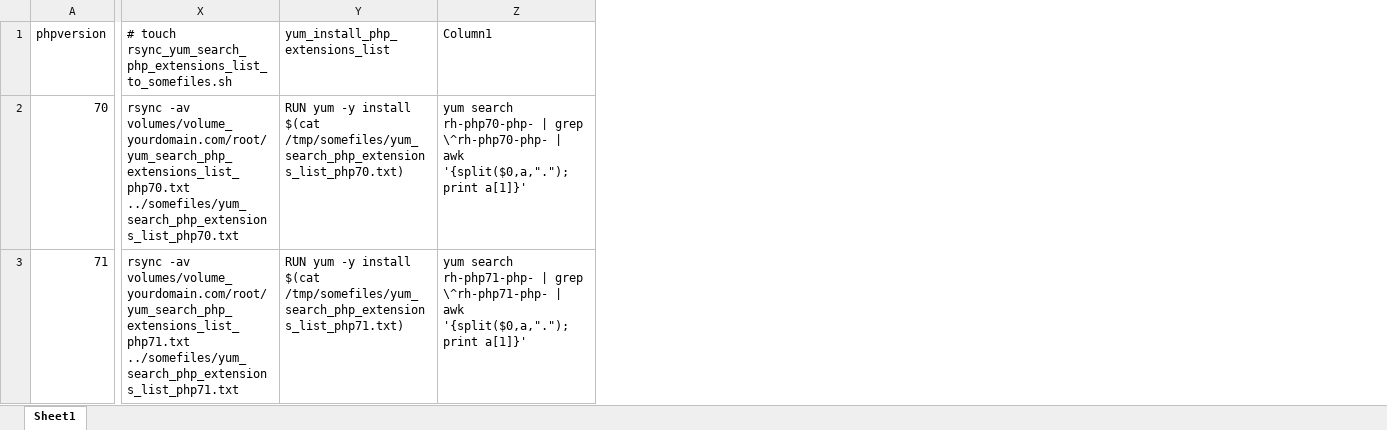
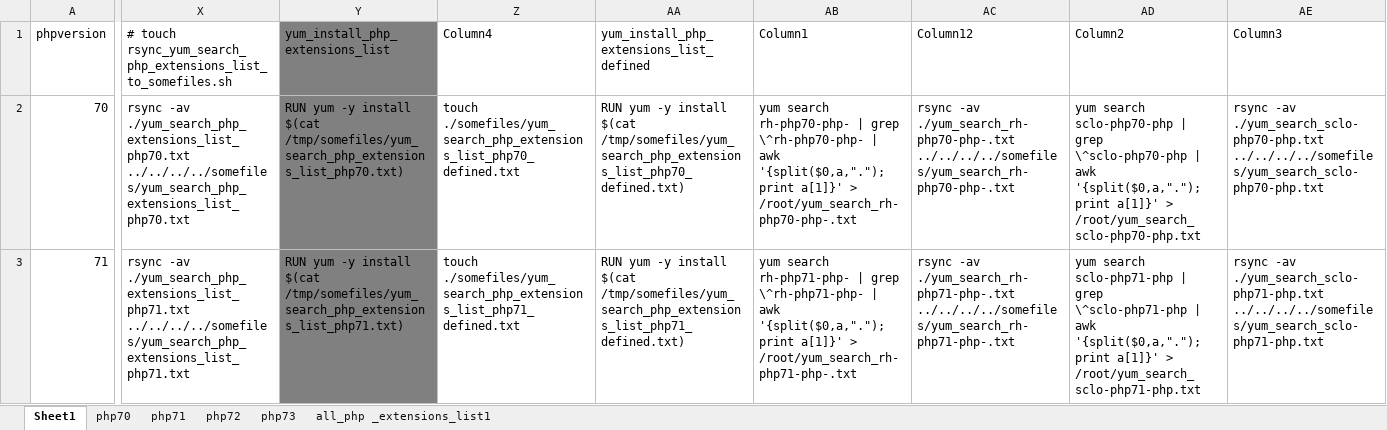
Before and after one commit to huangsen365/centos7-remi-php, an Excel workbook: Book1.xlsx, sheet Sheet1, drawn as a sheet; only a part is shown, gaps mark what is left out; values as stored, in another font and other column widths than the file's, no borders; table styles not drawn; addresses are those after the commit; the diff covers the shown part only; the diff names each change by its address in the sheet, - before the commit and + after, or states it on an @@ line.

```diff
--- a/Book1.xlsx (sheet Sheet1)
+++ b/Book1.xlsx (sheet Sheet1)
+sheet tab: php70
+sheet tab: php71
+sheet tab: php72
+sheet tab: php73
+sheet tab: all_php _extensions_list1
+column Z (Column4), rows 2-3: touch ./somefiles/yum_search_php_extensions_list_php70_defined.txt | touch ./somefiles/yum_search_php_extensions_list_php71_defined.txt
+column AA, rows 1-3: yum_install_php_extensions_list_defined | RUN yum -y install $(cat /tmp/somefiles/yum_search_php_extensions_list_php70_defined.txt) | RUN yum -y install $(cat /tmp/somefiles/yum_search_php_extensions_list_php71_defined.txt)
+column AC (Column12), rows 2-3: rsync -av ./yum_search_rh-php70-php-.txt ../../../../somefiles/yum_search_rh-php70-php-.txt | rsync -av ./yum_search_rh-php71-php-.txt ../../../../somefiles/yum_search_rh-php71-php-.txt
+column AD (Column2), rows 2-3: yum search sclo-php70-php | grep \^sclo-php70-php | awk '{split($0,a,"."); print a[1]}' > /root/yum_search_sclo-php70-php.txt | yum search sclo-php71-php | grep \^sclo-php71-php | awk '{split($0,a,"."); print a[1]}' > /root/yum_search_sclo-php71-php.txt
+column AE (Column3), rows 2-3: rsync -av ./yum_search_sclo-php70-php.txt ../../../../somefiles/yum_search_sclo-php70-php.txt | rsync -av ./yum_search_sclo-php71-php.txt ../../../../somefiles/yum_search_sclo-php71-php.txt
-Y1:Y3 fill: none
+Y1:Y3 fill: #808080
-X2: rsync -av volumes/volume_yourdomain.com/root/yum_search_php_extensions_list_php70.txt ../somefiles/yum_search_php_extensions_list_php70.txt
+X2: rsync -av ./yum_search_php_extensions_list_php70.txt ../../../../somefiles/yum_search_php_extensions_list_php70.txt
-AB2 (Column1): …print a[1]}'
+AB2 (Column1): …print a[1]}' > /root/yum_search_rh-php70-php-.txt
-X3: rsync -av volumes/volume_yourdomain.com/root/yum_search_php_extensions_list_php71.txt ../somefiles/yum_search_php_extensions_list_php71.txt
+X3: rsync -av ./yum_search_php_extensions_list_php71.txt ../../../../somefiles/yum_search_php_extensions_list_php71.txt
-AB3 (Column1): …print a[1]}'
+AB3 (Column1): …print a[1]}' > /root/yum_search_rh-php71-php-.txt
```
Also changed, not shown: 6 edited cells and cell formats elsewhere in this sheet.
